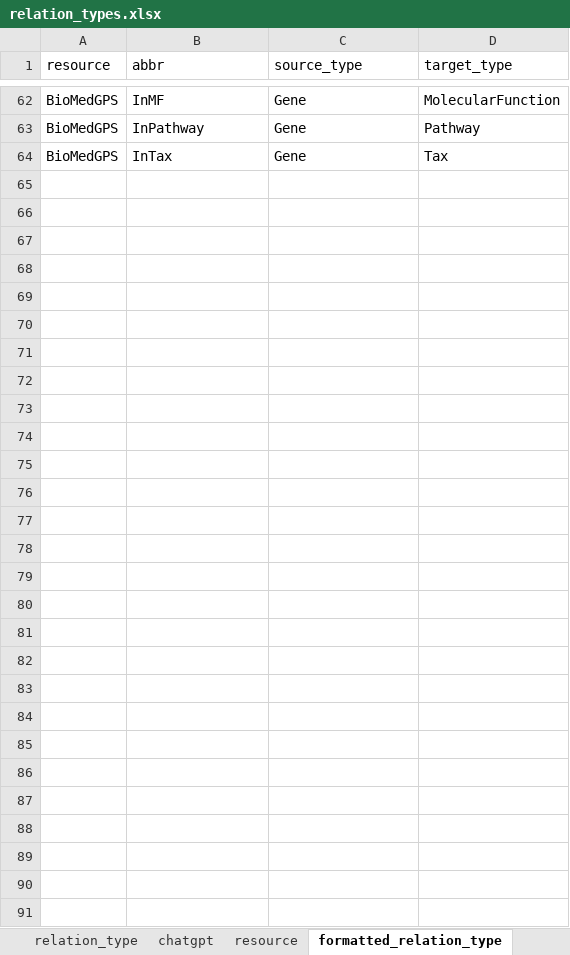
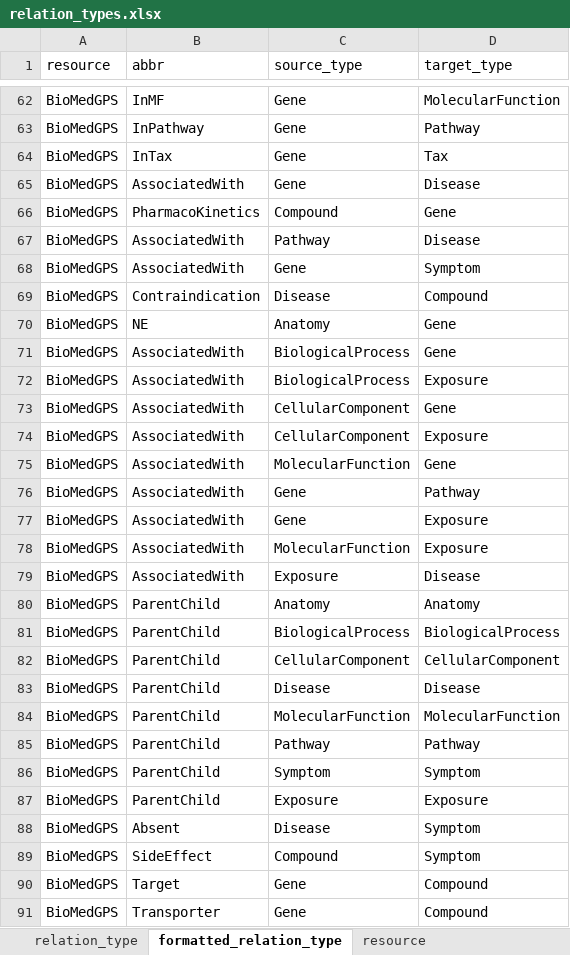
Before and after one commit to open-prophetdb/biomedgps-data, an Excel workbook: embeddings/relation_types.xlsx, sheet formatted_relation_type, drawn as a sheet; only a part is shown, gaps mark what is left out; values as stored, in another font and other column widths than the file's, no borders; the diff names each change by its address in the sheet, - before the commit and + after, or states it on an @@ line.

```diff
--- a/embeddings/relation_types.xlsx (sheet formatted_relation_type)
+++ b/embeddings/relation_types.xlsx (sheet formatted_relation_type)
-sheet tab: chatgpt
@@ sheet tab order changed: relation_type | formatted_relation_type | resource @@
+row 65: BioMedGPS | AssociatedWith | Gene | Disease
+row 66: BioMedGPS | PharmacoKinetics | Compound | Gene
+row 67: BioMedGPS | AssociatedWith | Pathway | Disease
+row 68: BioMedGPS | AssociatedWith | Gene | Symptom
+row 69: BioMedGPS | Contraindication | Disease | Compound
+row 70: BioMedGPS | NE | Anatomy | Gene
+row 71: BioMedGPS | AssociatedWith | BiologicalProcess | Gene
+row 72: BioMedGPS | AssociatedWith | BiologicalProcess | Exposure
+row 73: BioMedGPS | AssociatedWith | CellularComponent | Gene
+row 74: BioMedGPS | AssociatedWith | CellularComponent | Exposure
+row 75: BioMedGPS | AssociatedWith | MolecularFunction | Gene
+row 76: BioMedGPS | AssociatedWith | Gene | Pathway
+row 77: BioMedGPS | AssociatedWith | Gene | Exposure
+row 78: BioMedGPS | AssociatedWith | MolecularFunction | Exposure
+row 79: BioMedGPS | AssociatedWith | Exposure | Disease
+row 80: BioMedGPS | ParentChild | Anatomy | Anatomy
+row 81: BioMedGPS | ParentChild | BiologicalProcess | BiologicalProcess
+row 82: BioMedGPS | ParentChild | CellularComponent | CellularComponent
+row 83: BioMedGPS | ParentChild | Disease | Disease
+row 84: BioMedGPS | ParentChild | MolecularFunction | MolecularFunction
+row 85: BioMedGPS | ParentChild | Pathway | Pathway
+row 86: BioMedGPS | ParentChild | Symptom | Symptom
+row 87: BioMedGPS | ParentChild | Exposure | Exposure
+row 88: BioMedGPS | Absent | Disease | Symptom
+row 89: BioMedGPS | SideEffect | Compound | Symptom
+row 90: BioMedGPS | Target | Gene | Compound
+row 91: BioMedGPS | Transporter | Gene | Compound
```
Also changed, not shown: sheet relation_type, 4 other files.
